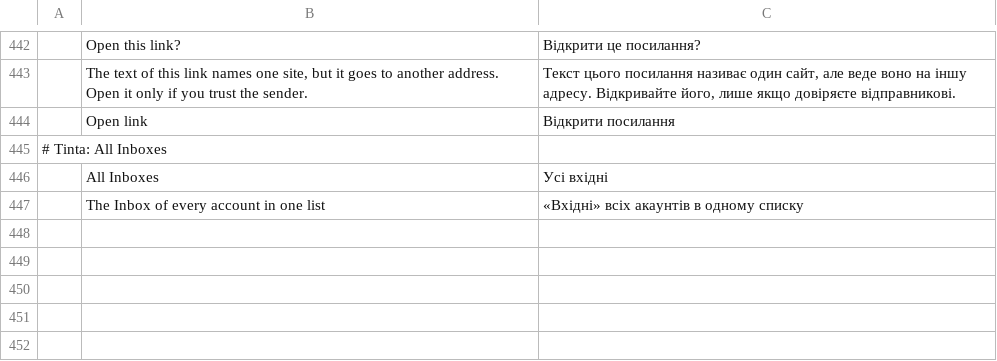
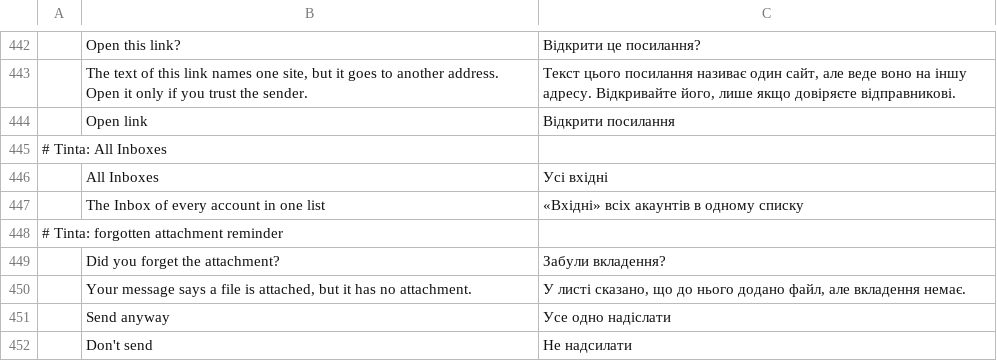
Before and after one commit to StDenis1980/ibercorreo, a TSV file: crates/ui-egui/src/i18n/uk.tsv, drawn as a sheet; only a part is shown, gaps mark what is left out; the diff names each change by its address in the sheet, - before the commit and + after, or states it on an @@ line.

```diff
--- a/crates/ui-egui/src/i18n/uk.tsv
+++ b/crates/ui-egui/src/i18n/uk.tsv
+row 448: # Tinta: forgotten attachment reminder
+row 449:  | Did you forget the attachment? | Забули вкладення?
+row 450:  | Your message says a file is attached, but it has no attachment. | У листі сказано, що до нього додано файл, але вкладення немає.
+row 451:  | Send anyway | Усе одно надіслати
+row 452:  | Don't send | Не надсилати
```
Also changed, not shown: crates/ui-egui/src/i18n/cs.tsv, crates/ui-egui/src/i18n/es.tsv, 19 other files.
